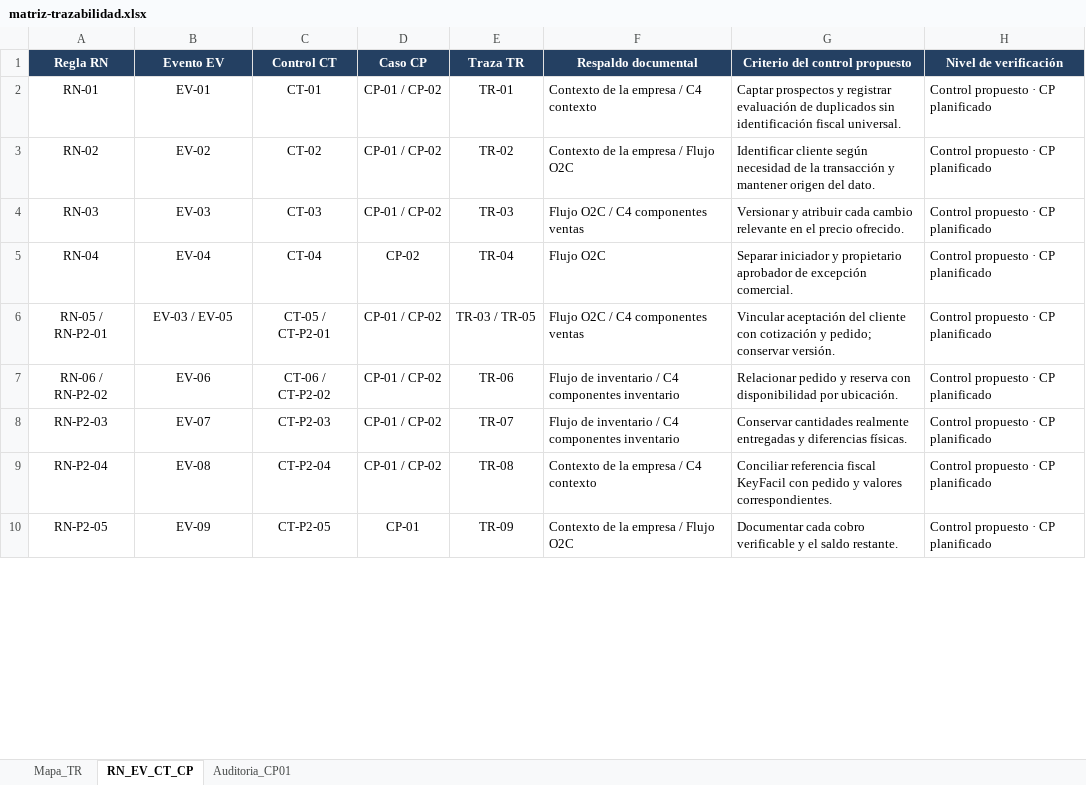
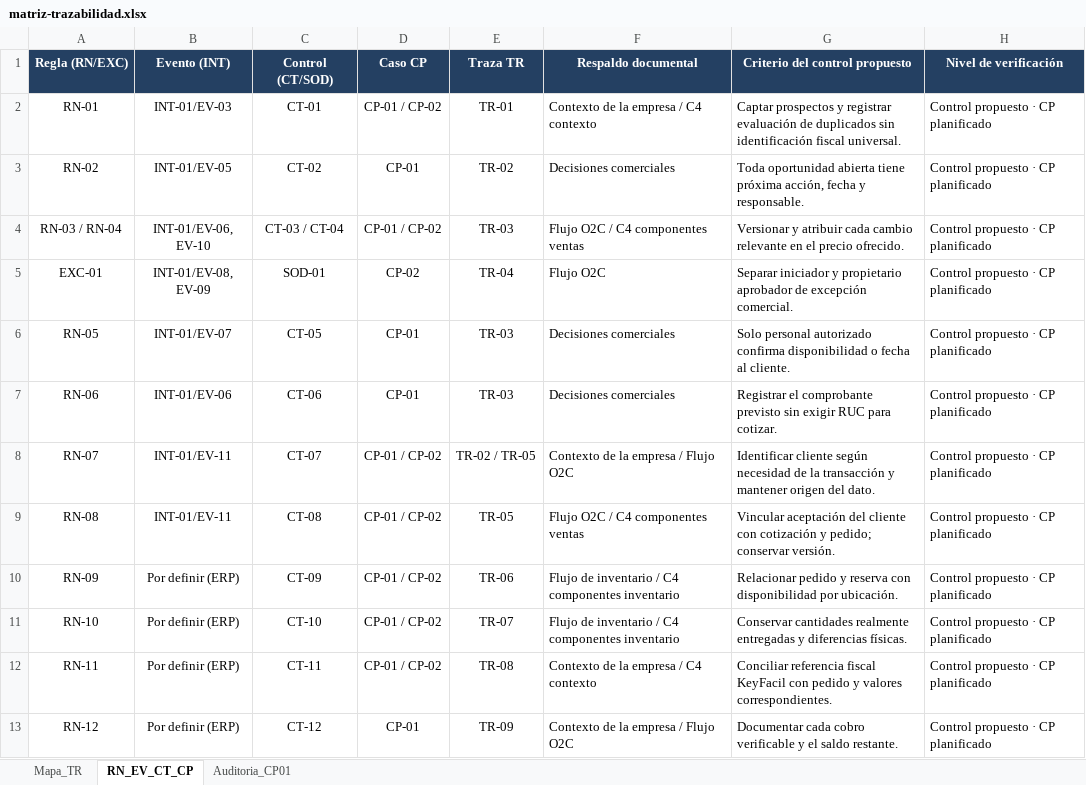
Before and after one commit to dieg0-29/migal-erp, an Excel workbook: datos/trazabilidad/matriz-trazabilidad.xlsx, sheet RN_EV_CT_CP, drawn as a sheet; only a part is shown; values as stored, in another font and other column widths than the file's, no borders; addresses are those after the commit; the diff covers the shown part only; the diff names each change by its address in the sheet, - before the commit and + after, or states it on an @@ line.

Commit message:
docs(trazabilidad): crear registro único de identificadores y alinear matriz

```diff
--- a/datos/trazabilidad/matriz-trazabilidad.xlsx (sheet RN_EV_CT_CP)
+++ b/datos/trazabilidad/matriz-trazabilidad.xlsx (sheet RN_EV_CT_CP)
-A1: Regla RN
+A1: Regla (RN/EXC)
-B1: Evento EV
+B1: Evento (INT)
-C1: Control CT
+C1: Control (CT/SOD)
-B2 (Evento (INT)): EV-01
+B2 (Evento (INT)): INT-01/EV-03
-B3 (Evento (INT)): EV-02
+B3 (Evento (INT)): INT-01/EV-05
-D3 (Caso CP): CP-01 / CP-02
+D3 (Caso CP): CP-01
-F3 (Respaldo documental): Contexto de la empresa / Flujo O2C
+F3 (Respaldo documental): Decisiones comerciales
-G3 (Criterio del control propuesto): Identificar cliente según necesidad de la transacción y mantener origen del dato.
+G3 (Criterio del control propuesto): Toda oportunidad abierta tiene próxima acción, fecha y responsable.
-A4 (Regla (RN/EXC)): RN-03
+A4 (Regla (RN/EXC)): RN-03 / RN-04
-B4 (Evento (INT)): EV-03
+B4 (Evento (INT)): INT-01/EV-06, EV-10
-C4 (Control (CT/SOD)): CT-03
+C4 (Control (CT/SOD)): CT-03 / CT-04
-A5 (Regla (RN/EXC)): RN-04
+A5 (Regla (RN/EXC)): EXC-01
-B5 (Evento (INT)): EV-04
+B5 (Evento (INT)): INT-01/EV-08, EV-09
-C5 (Control (CT/SOD)): CT-04
+C5 (Control (CT/SOD)): SOD-01
+row 6: RN-05 | INT-01/EV-07 | CT-05 | CP-01 | TR-03 | Decisiones comerciales | Solo personal autorizado confirma disponibilidad o fecha al cliente. | Control propuesto · CP planificado
+row 7: RN-06 | INT-01/EV-06 | CT-06 | CP-01 | TR-03 | Decisiones comerciales | Registrar el comprobante previsto sin exigir RUC para cotizar. | Control propuesto · CP planificado
+row 8: RN-07 | INT-01/EV-11 | CT-07 | CP-01 / CP-02 | TR-02 / TR-05 | Contexto de la empresa / Flujo O2C | Identificar cliente según necesidad de la transacción y mantener origen del dato. | Control propuesto · CP planificado
-A9 (Regla (RN/EXC)): RN-05 / RN-P2-01
+A9 (Regla (RN/EXC)): RN-08
-B9 (Evento (INT)): EV-03 / EV-05
+B9 (Evento (INT)): INT-01/EV-11
-C9 (Control (CT/SOD)): CT-05 / CT-P2-01
+C9 (Control (CT/SOD)): CT-08
-E9 (Traza TR): TR-03 / TR-05
+E9 (Traza TR): TR-05
-A10 (Regla (RN/EXC)): RN-06 / RN-P2-02
+A10 (Regla (RN/EXC)): RN-09
-B10 (Evento (INT)): EV-06
+B10 (Evento (INT)): Por definir (ERP)
-C10 (Control (CT/SOD)): CT-06 / CT-P2-02
+C10 (Control (CT/SOD)): CT-09
-A11 (Regla (RN/EXC)): RN-P2-03
+A11 (Regla (RN/EXC)): RN-10
-B11 (Evento (INT)): EV-07
+B11 (Evento (INT)): Por definir (ERP)
-C11 (Control (CT/SOD)): CT-P2-03
+C11 (Control (CT/SOD)): CT-10
-A12 (Regla (RN/EXC)): RN-P2-04
+A12 (Regla (RN/EXC)): RN-11
-B12 (Evento (INT)): EV-08
+B12 (Evento (INT)): Por definir (ERP)
-C12 (Control (CT/SOD)): CT-P2-04
+C12 (Control (CT/SOD)): CT-11
-A13 (Regla (RN/EXC)): RN-P2-05
+A13 (Regla (RN/EXC)): RN-12
-B13 (Evento (INT)): EV-09
+B13 (Evento (INT)): Por definir (ERP)
-C13 (Control (CT/SOD)): CT-P2-05
+C13 (Control (CT/SOD)): CT-12
```
Also changed, not shown: 9 edited cells elsewhere in this sheet, sheet Mapa_TR, sheet Auditoria_CP01, 3 other files.
